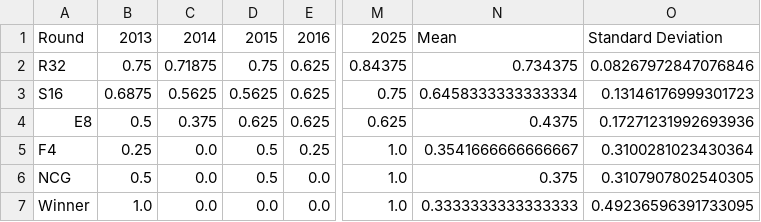
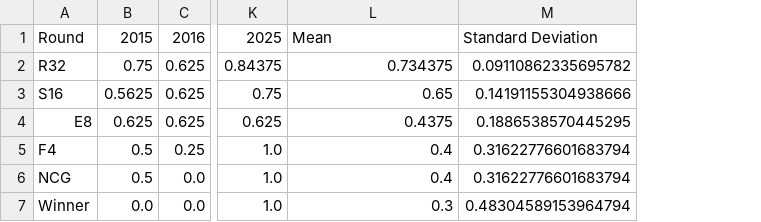
Before and after one commit to joshtkraus/ncaa-cbb-ml, a CSV file: results/backwards_test/picks_accuracy.csv, drawn as a sheet; only a part is shown, gaps mark what is left out; removed rows and columns are numbered as before the commit, all else as after; the diff names each change by its address in the sheet, - before the commit and + after, or states it on an @@ line.

```diff
--- a/results/backwards_test/picks_accuracy.csv
+++ b/results/backwards_test/picks_accuracy.csv
-column B, rows 1-7: 2013 | 0.75 | 0.6875 | 0.5 | 0.25 | 0.5 | 1.0
-column C, rows 1-7: 2014 | 0.71875 | 0.5625 | 0.375 | 0.0 | 0.0 | 0.0
-column O, rows 1-7: Standard Deviation | 0.08267972847076846 | 0.13146176999301723 | 0.17271231992693936 | 0.3100281023430364 | 0.3107907802540305 | 0.49236596391733095
+column M, rows 1-7: Standard Deviation | 0.09110862335695782 | 0.14191155304938666 | 0.1886538570445295 | 0.31622776601683794 | 0.31622776601683794 | 0.48304589153964794
-L3: 0.6458333333333334
+L3: 0.65
-L5: 0.3541666666666667
+L5: 0.4
-L6: 0.375
+L6: 0.4
-L7: 0.3333333333333333
+L7: 0.3
```
Also changed, not shown: 13 other files.
